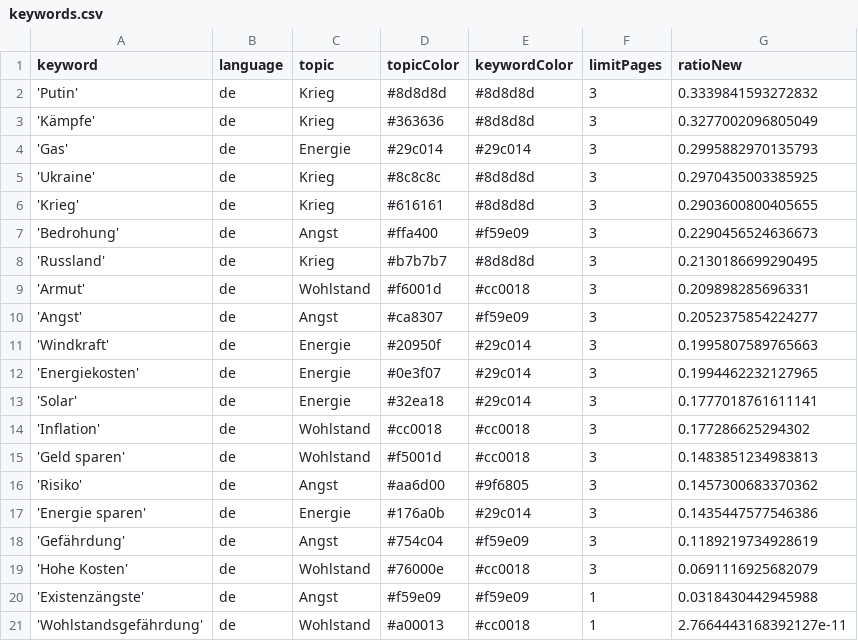
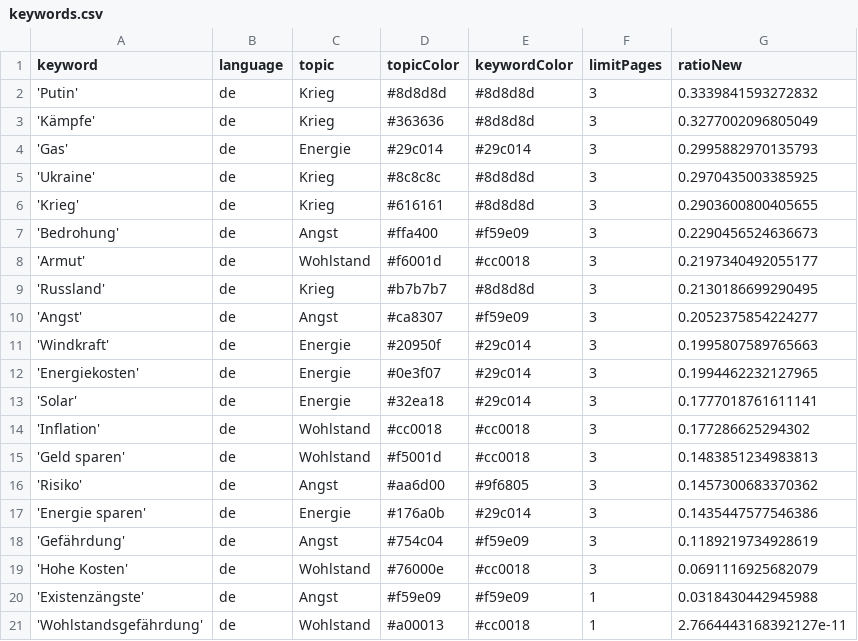
Before and after one commit to tg-news/winterIsComing2, a CSV file: keywords.csv, drawn as a sheet.

```diff
--- a/keywords.csv
+++ b/keywords.csv
@@ -7,4 +7,4 @@ keyword,language,topic,topicColor,keywordColor,limitPages,ratioNew
 'Bedrohung',de,Angst,#ffa400,#f59e09,3,0.2290456524636673
+'Armut',de,Wohlstand,#f6001d,#cc0018,3,0.2197340492055177
 'Russland',de,Krieg,#b7b7b7,#8d8d8d,3,0.2130186699290495
-'Armut',de,Wohlstand,#f6001d,#cc0018,3,0.209898285696331
 'Angst',de,Angst,#ca8307,#f59e09,3,0.2052375854224277
```
Also changed, not shown: csv/news_2024_09.csv, 1 other file.
